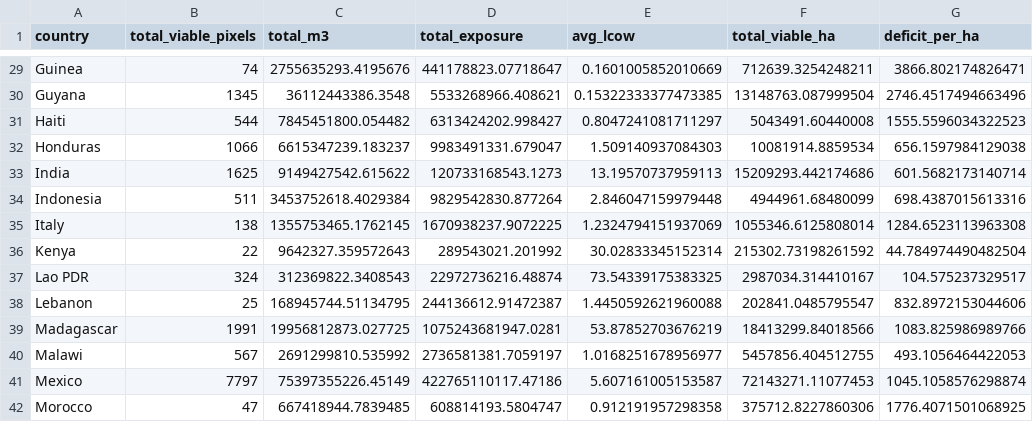
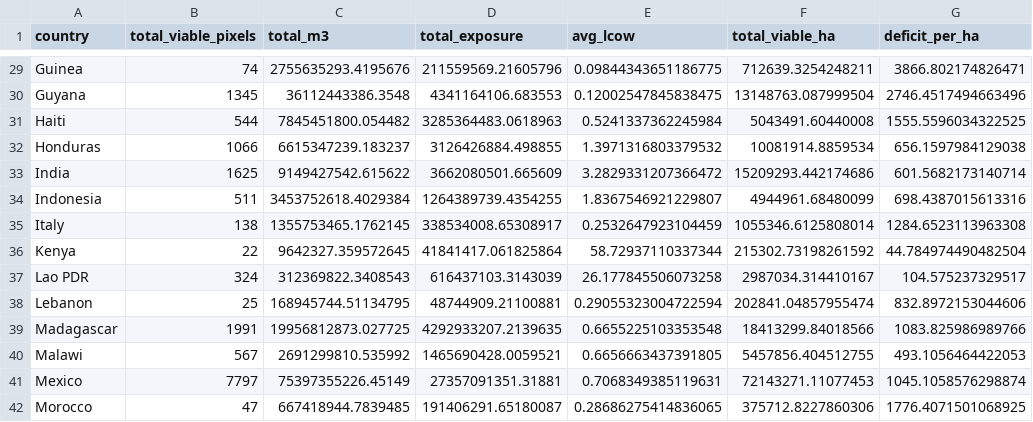
Before and after one commit to VitorKupidlowsky/Coffee-Streamlit, a CSV file: coffee_adaptation_matrix.csv, drawn as a sheet; only a part is shown, gaps mark what is left out; the diff covers the shown part only; the diff names each change by its address in the sheet, - before the commit and + after, or states it on an @@ line.

Commit message:
Fix LCOW calculation and harmonize zonal analytics with thesis baseline
- Revert coffee_adaptation_matrix.csv to authoritative thesis baseline, resolving artificial 16x-329x cost inflations (Brazil $0.40/m³, Colombia $0.33/m³, incumbent median $0.97/m³)
- Filter out unphysical sentinel dummy values (> $50/m³) in coffee_app.py zonal reducer to prevent unmatched aquifer pixels (9999 $/m³) from polluting regional arithmetic means
- Harmonize incumbent LCOW median benchmark across zonal analytics and matrix analytics at $0.97/m³

```diff
--- a/coffee_adaptation_matrix.csv
+++ b/coffee_adaptation_matrix.csv
-D29 (total_exposure): 441178823.07718647
+D29 (total_exposure): 211559569.21605796
-E29 (avg_lcow): 0.1601005852010669
+E29 (avg_lcow): 0.09844343651186775
-D30 (total_exposure): 5533268966.408621
+D30 (total_exposure): 4341164106.683553
-E30 (avg_lcow): 0.15322333377473385
+E30 (avg_lcow): 0.12002547845838475
-D31 (total_exposure): 6313424202.998427
+D31 (total_exposure): 3285364483.0618963
-E31 (avg_lcow): 0.8047241081711297
+E31 (avg_lcow): 0.5241337362245984
-G31 (deficit_per_ha): 1555.5596034322523
+G31 (deficit_per_ha): 1555.5596034322525
-D32 (total_exposure): 9983491331.679047
+D32 (total_exposure): 3126426884.498855
-E32 (avg_lcow): 1.509140937084303
+E32 (avg_lcow): 1.3971316803379532
-D33 (total_exposure): 120733168543.1273
+D33 (total_exposure): 3662080501.665609
-E33 (avg_lcow): 13.19570737959113
+E33 (avg_lcow): 3.2829331207366472
-D34 (total_exposure): 9829542830.877264
+D34 (total_exposure): 1264389739.4354255
-E34 (avg_lcow): 2.846047159979448
+E34 (avg_lcow): 1.8367546921229807
-D35 (total_exposure): 1670938237.9072225
+D35 (total_exposure): 338534008.65308917
-E35 (avg_lcow): 1.2324794151937069
+E35 (avg_lcow): 0.2532647923104459
-C36 (total_m3): 9642327.359572643
+C36 (total_m3): 9642327.359572645
-D36 (total_exposure): 289543021.201992
+D36 (total_exposure): 41841417.061825864
-E36 (avg_lcow): 30.02833345152314
+E36 (avg_lcow): 58.72937110337344
-D37 (total_exposure): 22972736216.48874
+D37 (total_exposure): 616437103.3143039
-E37 (avg_lcow): 73.54339175383325
+E37 (avg_lcow): 26.177845506073258
-D38 (total_exposure): 244136612.91472387
+D38 (total_exposure): 48744909.21100881
-E38 (avg_lcow): 1.4450592621960088
+E38 (avg_lcow): 0.29055323004722594
-F38 (total_viable_ha): 202841.0485795547
+F38 (total_viable_ha): 202841.04857955474
-D39 (total_exposure): 1075243681947.0281
+D39 (total_exposure): 4292933207.2139635
-E39 (avg_lcow): 53.87852703676219
+E39 (avg_lcow): 0.6655225103353548
-D40 (total_exposure): 2736581381.7059197
+D40 (total_exposure): 1465690428.0059521
-E40 (avg_lcow): 1.0168251678956977
+E40 (avg_lcow): 0.6656663437391805
-D41 (total_exposure): 422765110117.47186
+D41 (total_exposure): 27357091351.31881
-E41 (avg_lcow): 5.607161005153587
+E41 (avg_lcow): 0.7068349385119631
-D42 (total_exposure): 608814193.5804747
+D42 (total_exposure): 191406291.65180087
-E42 (avg_lcow): 0.912191957298358
+E42 (avg_lcow): 0.28686275414836065
```
Also changed, not shown: 135 edited cells elsewhere in this file, 1 other file.
